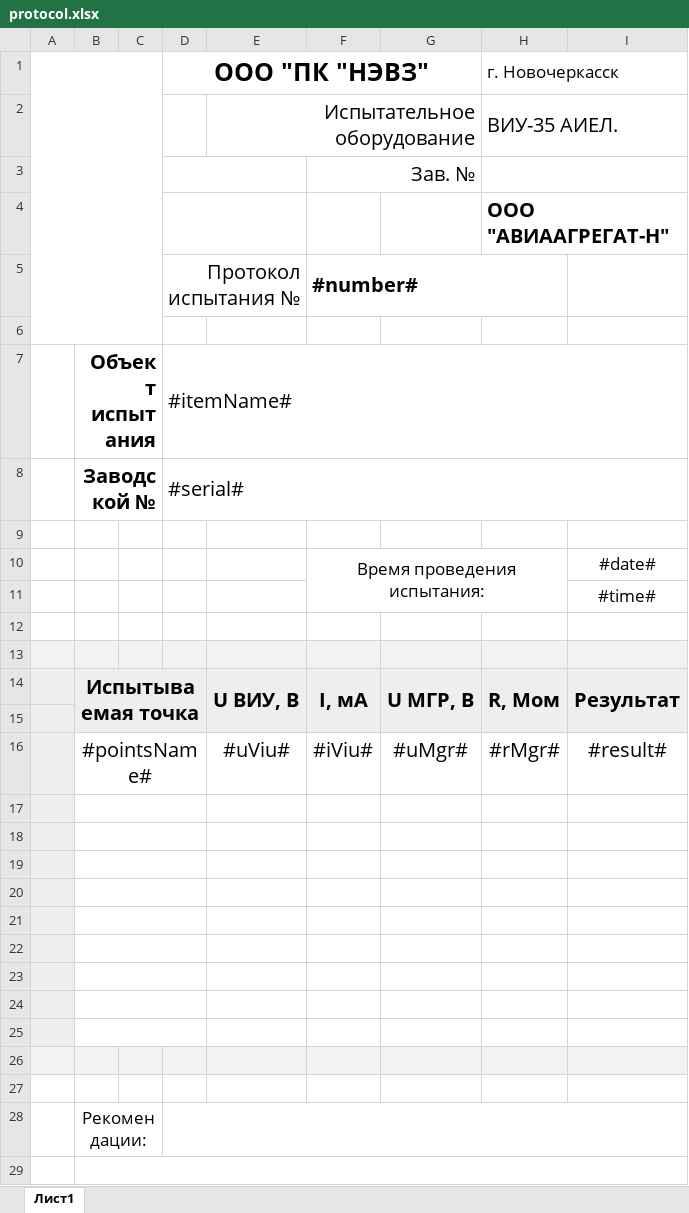
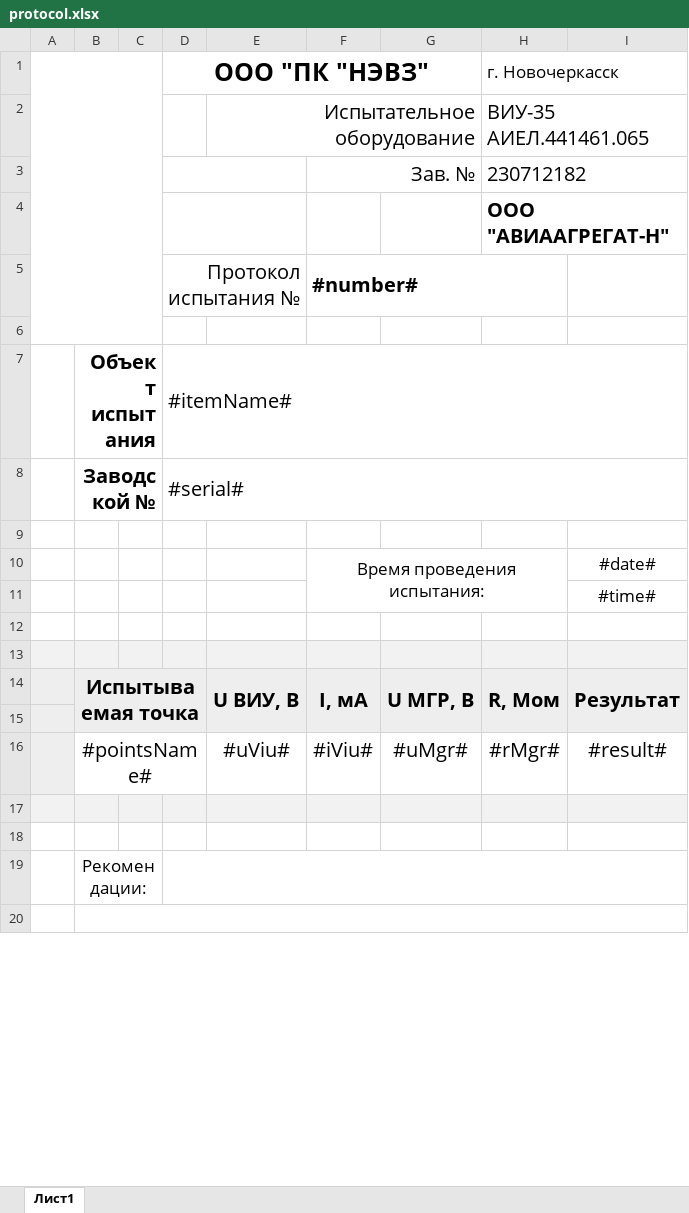
Before and after one commit to meepo161/viu35-nevz, an Excel workbook: cfg/protocol.xlsx, sheet Лист1, drawn as a sheet; only a part is shown; values as stored, in another font and other column widths than the file's, no borders; charts and pictures not drawn; the diff names each change by its address in the sheet, - before the commit and + after, or states it on an @@ line.

```diff
--- a/cfg/protocol.xlsx (sheet Лист1)
+++ b/cfg/protocol.xlsx (sheet Лист1)
-H2 (г. Новочеркасск): ВИУ-35 АИЕЛ.
+H2 (г. Новочеркасск): ВИУ-35 АИЕЛ.441461.065
-H3 (г. Новочеркасск): (empty)
+H3 (г. Новочеркасск): 230712182
-row 17: (empty)
-row 18: (empty)
-row 19: (empty)
-row 20: (empty)
-row 21: (empty)
-row 22: (empty)
-row 23: (empty)
-row 24: (empty)
-row 25: (empty)
```
Also changed, not shown: cfg/lastOpened.xlsx, 14 other files.
